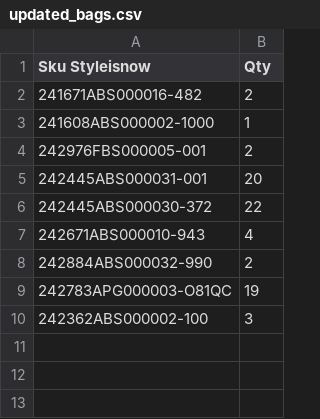
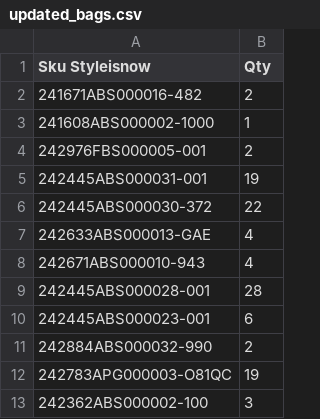
Before and after one commit to dissagaliyeva/shopify_ikonic_update, a CSV file: updated_bags.csv, drawn as a sheet.

```diff
--- a/updated_bags.csv
+++ b/updated_bags.csv
@@ -4,5 +4,8 @@ Sku Styleisnow,Qty
 242976FBS000005-001,2
-242445ABS000031-001,20
+242445ABS000031-001,19
 242445ABS000030-372,22
+242633ABS000013-GAE,4
 242671ABS000010-943,4
+242445ABS000028-001,28
+242445ABS000023-001,6
 242884ABS000032-990,2
```
Also changed, not shown: updated_other.csv.
